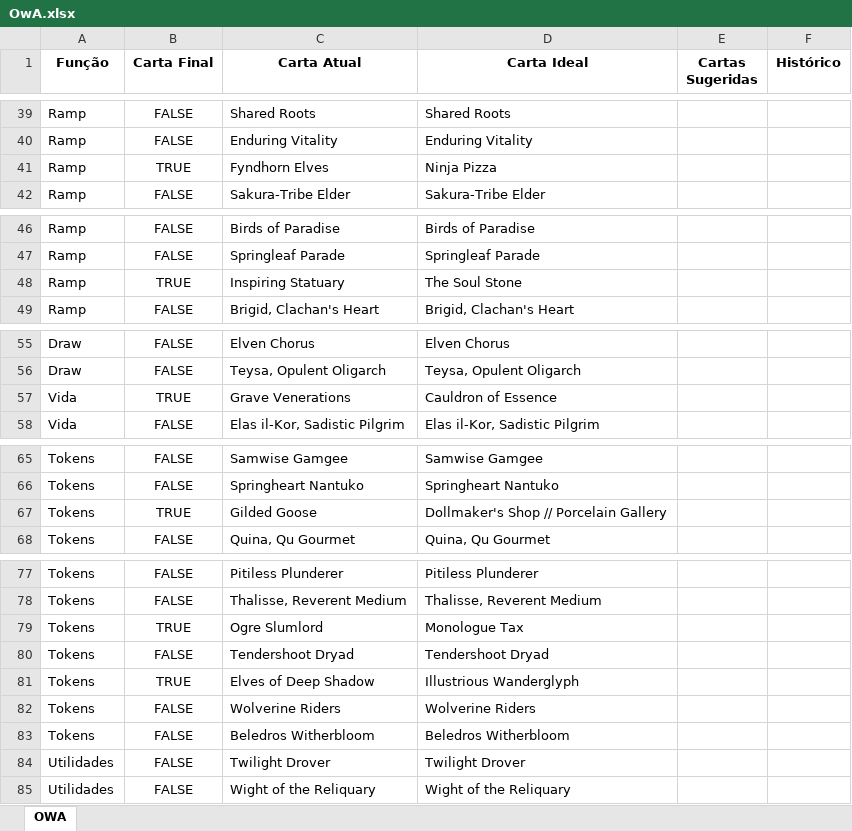
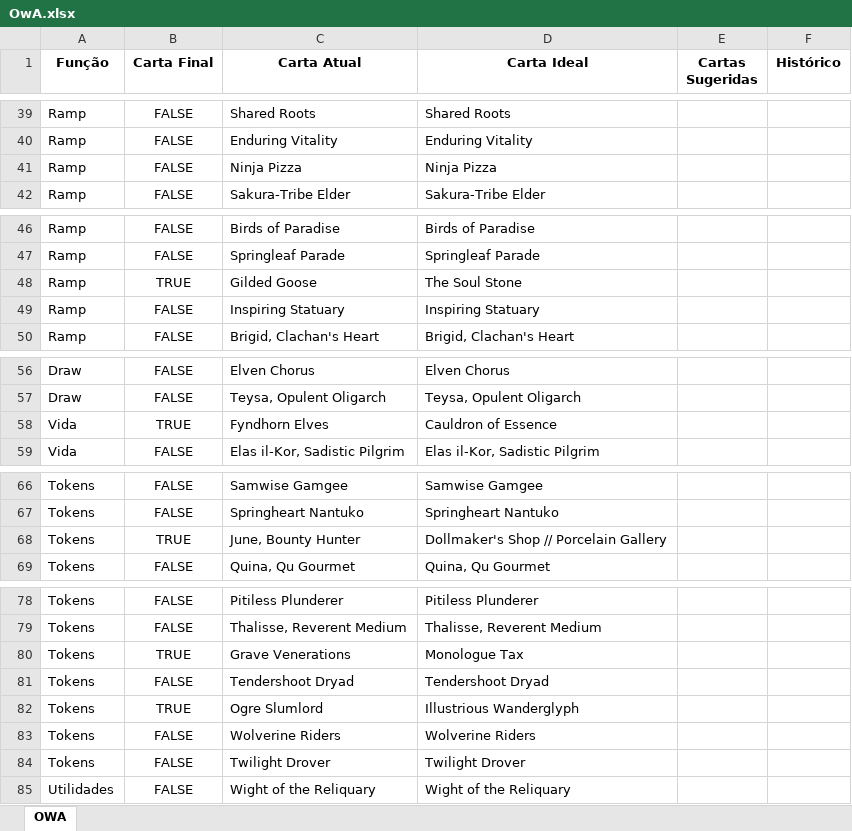
Before and after one commit to mscalvi/TheMagicCollection, an Excel workbook: Decks/OwA.xlsx, sheet OWA, drawn as a sheet; only a part is shown, gaps mark what is left out; values as stored, in another font and other column widths than the file's, no borders; conditional formats not drawn; removed rows and columns are numbered as before the commit, all else as after; the diff names each change by its address in the sheet, - before the commit and + after, or states it on an @@ line.

```diff
--- a/Decks/OwA.xlsx (sheet OWA)
+++ b/Decks/OwA.xlsx (sheet OWA)
-B41 (Carta Final): TRUE
+B41 (Carta Final): FALSE
-C41 (Carta Atual): Fyndhorn Elves
+C41 (Carta Atual): Ninja Pizza
-C48 (Carta Atual): Inspiring Statuary
+C48 (Carta Atual): Gilded Goose
+row 49: Ramp | FALSE | Inspiring Statuary | Inspiring Statuary
-C58 (Carta Atual): Grave Venerations
+C58 (Carta Atual): Fyndhorn Elves
-C68 (Carta Atual): Gilded Goose
+C68 (Carta Atual): June, Bounty Hunter
-C80 (Carta Atual): Ogre Slumlord
+C80 (Carta Atual): Grave Venerations
-C82 (Carta Atual): Elves of Deep Shadow
+C82 (Carta Atual): Ogre Slumlord
-C84 (Carta Atual): Beledros Witherbloom
+C84 (Carta Atual): Twilight Drover
-D84 (Carta Ideal): Beledros Witherbloom
+D84 (Carta Ideal): Twilight Drover
-row 84: Utilidades | FALSE | Twilight Drover | Twilight Drover
```
Also changed, not shown: formulas that keep their value, Decks/Kadena.xlsx, Decks/Pé.xlsx, 13 other files.
